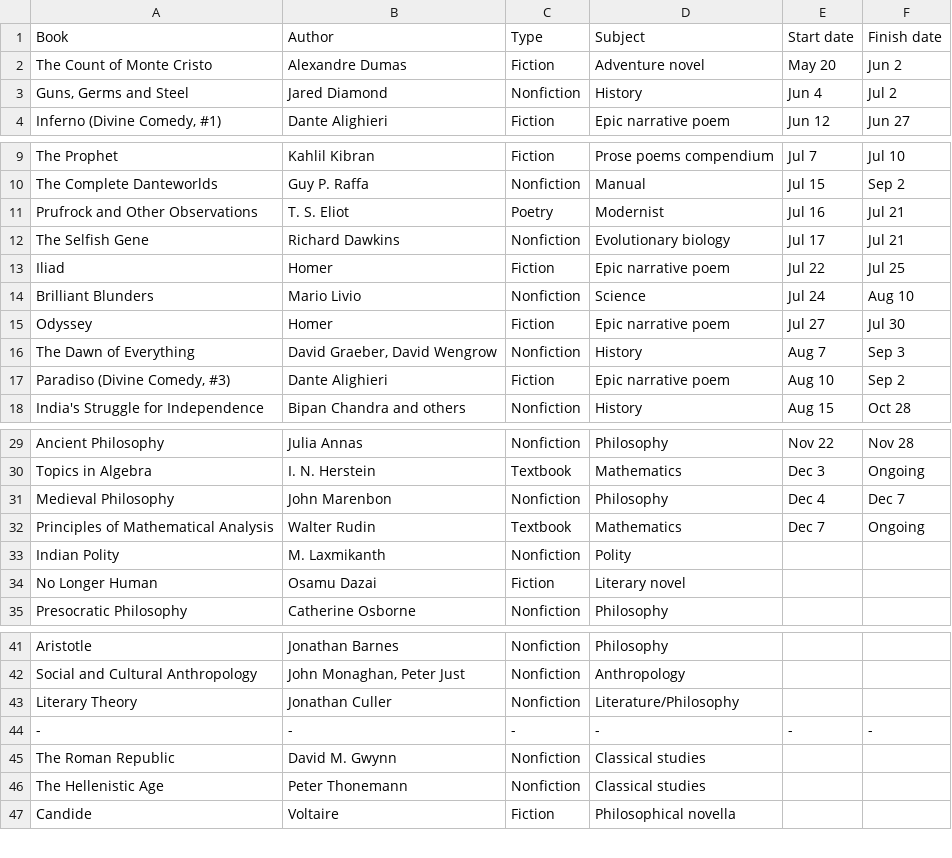
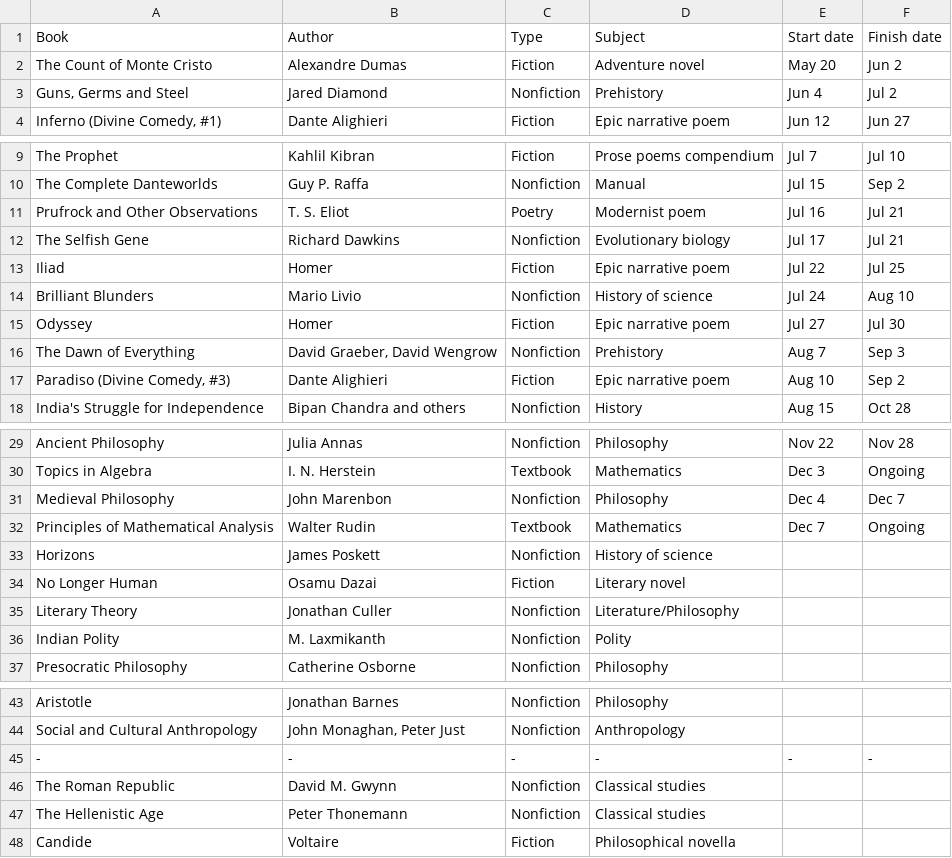
Before and after one commit to huidr/faves, a CSV file: catalogue/readings-2024.csv, drawn as a sheet; only a part is shown, gaps mark what is left out.

Commit message:
Update readings-2024.csv

```diff
--- a/catalogue/readings-2024.csv
+++ b/catalogue/readings-2024.csv
@@ -2,3 +2,3 @@ Book, Author, Type, Subject, Start date, Finish date
 The Count of Monte Cristo, Alexandre Dumas, Fiction, Adventure novel, May 20, Jun 2
-"Guns, Germs and Steel", Jared Diamond, Nonfiction, History, Jun 4, Jul 2
+"Guns, Germs and Steel", Jared Diamond, Nonfiction, Prehistory, Jun 4, Jul 2
 "Inferno (Divine Comedy, #1)", Dante Alighieri, Fiction, Epic narrative poem, Jun 12, Jun 27
@@ -10,8 +10,8 @@ The Prophet, Kahlil Kibran, Fiction, Prose poems compendium, Jul 7, Jul 10
 The Complete Danteworlds, Guy P. Raffa, Nonfiction, Manual, Jul 15, Sep 2
-Prufrock and Other Observations, T. S. Eliot, Poetry, Modernist, Jul 16, Jul 21
+Prufrock and Other Observations, T. S. Eliot, Poetry, Modernist poem, Jul 16, Jul 21
 The Selfish Gene, Richard Dawkins, Nonfiction, Evolutionary biology, Jul 17, Jul 21
 Iliad, Homer, Fiction, Epic narrative poem, Jul 22, Jul 25
-Brilliant Blunders, Mario Livio, Nonfiction, Science, Jul 24, Aug 10
+Brilliant Blunders, Mario Livio, Nonfiction, History of science, Jul 24, Aug 10
 Odyssey, Homer, Fiction, Epic narrative poem, Jul 27, Jul 30
-The Dawn of Everything, "David Graeber, David Wengrow", Nonfiction, History, Aug 7, Sep 3
+The Dawn of Everything, "David Graeber, David Wengrow", Nonfiction, Prehistory, Aug 7, Sep 3
 "Paradiso (Divine Comedy, #3)", Dante Alighieri, Fiction, Epic narrative poem, Aug 10, Sep 2
@@ -32,4 +32,6 @@ Medieval Philosophy, John Marenbon, Nonfiction, Philosophy, Dec 4, Dec 7
 Principles of Mathematical Analysis, Walter Rudin, Textbook, Mathematics, Dec 7, Ongoing
+Horizons, James Poskett, Nonfiction, History of science, ,
+No Longer Human, Osamu Dazai, Fiction, Literary novel, ,
+Literary Theory, Jonathan Culler, Nonfiction, Literature/Philosophy, ,
 Indian Polity, M. Laxmikanth, Nonfiction, Polity, ,
-No Longer Human, Osamu Dazai, Fiction, Literary novel, ,
 Presocratic Philosophy, Catherine Osborne, Nonfiction, Philosophy, ,
@@ -42,3 +44,2 @@ Aristotle, Jonathan Barnes, Nonfiction, Philosophy, ,
 Social and Cultural Anthropology, "John Monaghan, Peter Just", Nonfiction, Anthropology, ,
-Literary Theory, Jonathan Culler, Nonfiction, Literature/Philosophy, ,
 -,-,-,-,-,-
```
